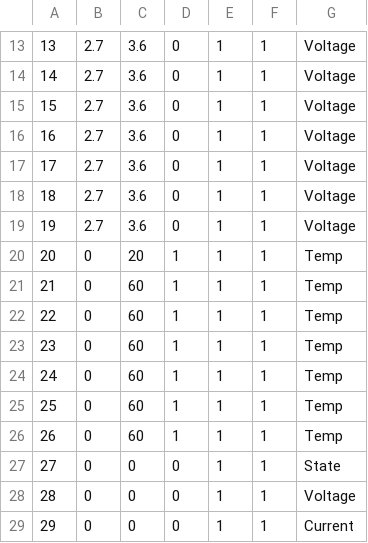
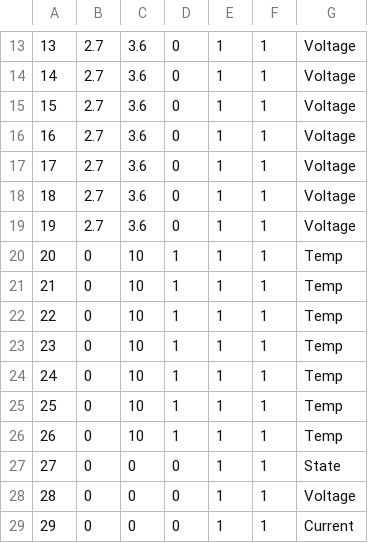
Before and after one commit to watsongd/VSCADA, a CSV file: config.csv, drawn as a sheet; only a part is shown, gaps mark what is left out.

Commit message:
More config changes for debugging. Needs to be set back

```diff
--- a/config.csv
+++ b/config.csv
@@ -19,9 +19,9 @@
 19,2.7,3.6,0,1,1,Voltage
-20,0,20,1,1,1,Temp
-21,0,60,1,1,1,Temp
-22,0,60,1,1,1,Temp
-23,0,60,1,1,1,Temp
-24,0,60,1,1,1,Temp
-25,0,60,1,1,1,Temp
-26,0,60,1,1,1,Temp
+20,0,10,1,1,1,Temp
+21,0,10,1,1,1,Temp
+22,0,10,1,1,1,Temp
+23,0,10,1,1,1,Temp
+24,0,10,1,1,1,Temp
+25,0,10,1,1,1,Temp
+26,0,10,1,1,1,Temp
 27,0,0,0,1,1,State
```
